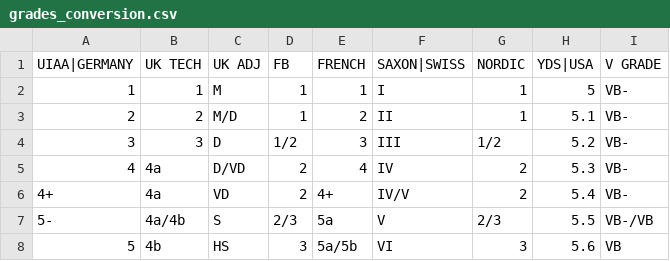
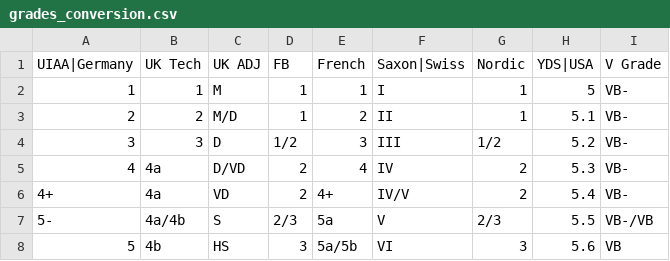
Before and after one commit to xyz-relativity/ClimbTheWorld-Android, a CSV file: app/src/main/res/raw/grades_conversion.csv, drawn as a sheet; only a part is shown.

```diff
--- a/app/src/main/res/raw/grades_conversion.csv
+++ b/app/src/main/res/raw/grades_conversion.csv
@@ -1,2 +1,2 @@
-UIAA|GERMANY,UK TECH,UK ADJ,FB,FRENCH,SAXON|SWISS,NORDIC,YDS|USA,V GRADE
+UIAA|Germany,UK Tech,UK ADJ,FB,French,Saxon|Swiss,Nordic,YDS|USA,V Grade
 1,1,M,1,1,I,1,5,VB-
```
Also changed, not shown: 1 other file.
